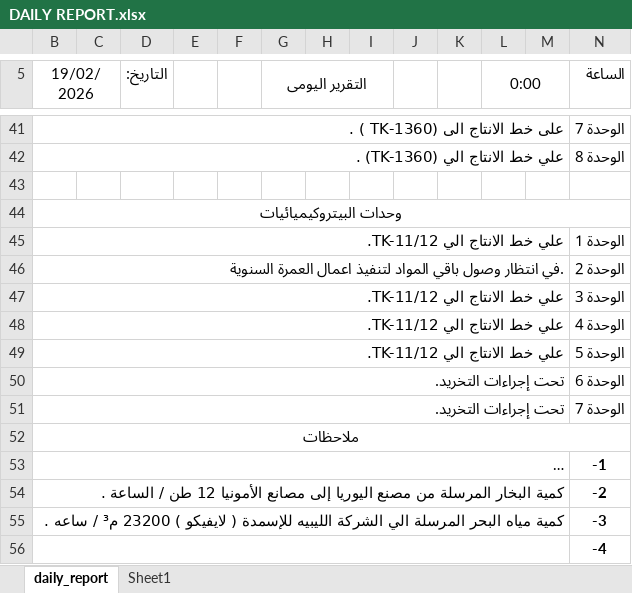
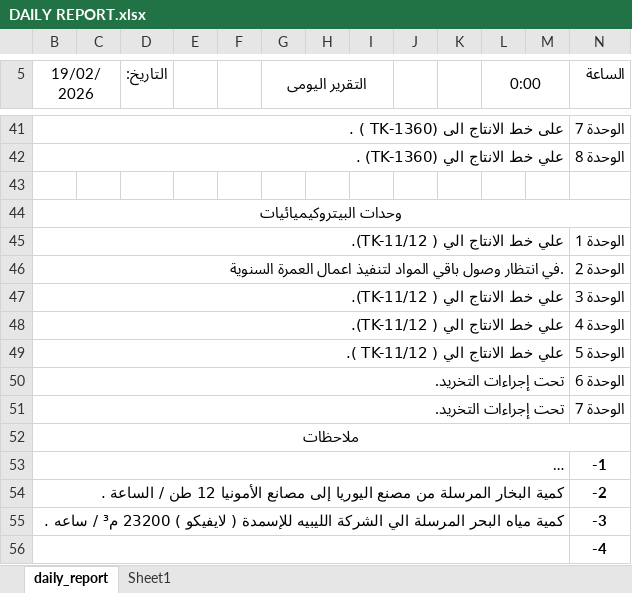
Before and after one commit to legacy7yt/backup, an Excel workbook: DAILY REPORT.xlsx, sheet daily_report, drawn as a sheet; only a part is shown, gaps mark what is left out; long unchanged cells end in …; values as stored, in another font and other column widths than the file's, no borders; charts and pictures not drawn; the diff names each change by its address in the sheet, - before the commit and + after, or states it on an @@ line.

Commit message:
Auto update

```diff
--- a/DAILY REPORT.xlsx (sheet daily_report)
+++ b/DAILY REPORT.xlsx (sheet daily_report)
-B45 (19/02/2026): علي خط الانتاج الي TK-11/12.
+B45 (19/02/2026): علي خط الانتاج الي ( TK-11/12).
-B47:B48 (19/02/2026): علي خط الانتاج الي TK-11/12.
+B47:B48 (19/02/2026): علي خط الانتاج الي ( TK-11/12).
-B49 (19/02/2026): علي خط الانتاج الي TK-11/12.
+B49 (19/02/2026): علي خط الانتاج الي ( TK-11/12 ).
```
